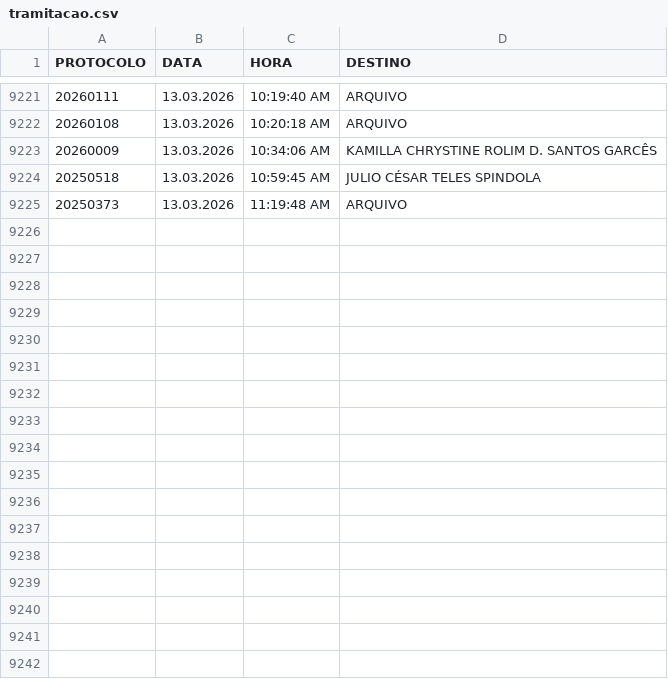
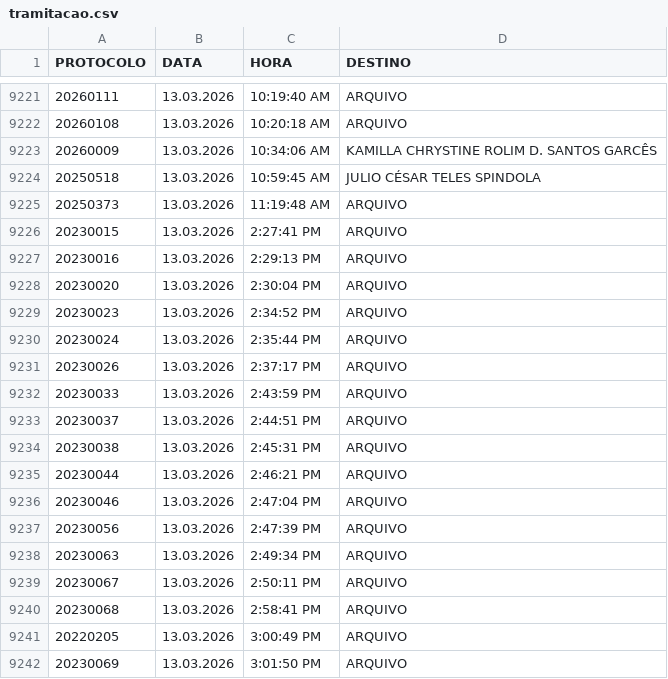
Before and after one commit to VisaAnapolis/APP, a CSV file: data/tramitacao.csv, drawn as a sheet; only a part is shown, gaps mark what is left out; the diff names each change by its address in the sheet, - before the commit and + after, or states it on an @@ line.

```diff
--- a/data/tramitacao.csv
+++ b/data/tramitacao.csv
+row 9226: 20230015 | 13.03.2026 | 2:27:41 PM | ARQUIVO
+row 9227: 20230016 | 13.03.2026 | 2:29:13 PM | ARQUIVO
+row 9228: 20230020 | 13.03.2026 | 2:30:04 PM | ARQUIVO
+row 9229: 20230023 | 13.03.2026 | 2:34:52 PM | ARQUIVO
+row 9230: 20230024 | 13.03.2026 | 2:35:44 PM | ARQUIVO
+row 9231: 20230026 | 13.03.2026 | 2:37:17 PM | ARQUIVO
+row 9232: 20230033 | 13.03.2026 | 2:43:59 PM | ARQUIVO
+row 9233: 20230037 | 13.03.2026 | 2:44:51 PM | ARQUIVO
+row 9234: 20230038 | 13.03.2026 | 2:45:31 PM | ARQUIVO
+row 9235: 20230044 | 13.03.2026 | 2:46:21 PM | ARQUIVO
+row 9236: 20230046 | 13.03.2026 | 2:47:04 PM | ARQUIVO
+row 9237: 20230056 | 13.03.2026 | 2:47:39 PM | ARQUIVO
+row 9238: 20230063 | 13.03.2026 | 2:49:34 PM | ARQUIVO
+row 9239: 20230067 | 13.03.2026 | 2:50:11 PM | ARQUIVO
+row 9240: 20230068 | 13.03.2026 | 2:58:41 PM | ARQUIVO
+row 9241: 20220205 | 13.03.2026 | 3:00:49 PM | ARQUIVO
+row 9242: 20230069 | 13.03.2026 | 3:01:50 PM | ARQUIVO
```
Also changed, not shown: data/protocolo.csv, data/rdpf.csv, 16 other files.
